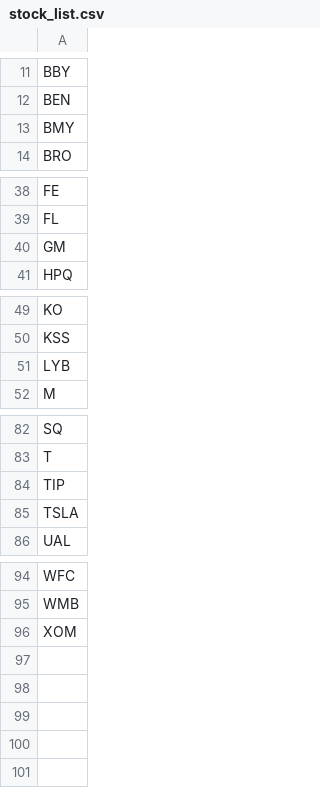
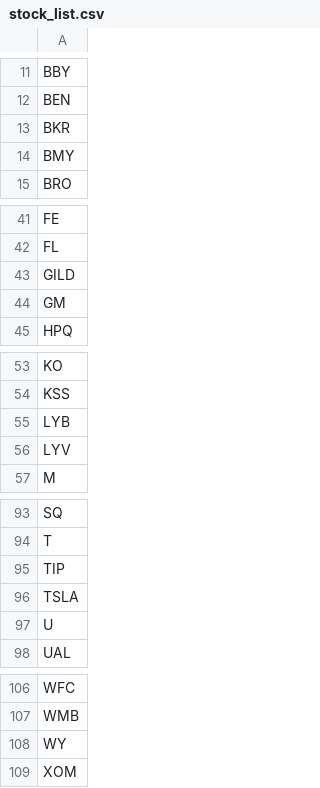
Before and after one commit to thomas-choi/myFinData, a CSV file: Product_List/stock_list.csv, drawn as a sheet; only a part is shown, gaps mark what is left out; the diff covers the shown part only.

```diff
--- a/Product_List/stock_list.csv
+++ b/Product_List/stock_list.csv
@@ -12,2 +12,3 @@ BBY
 BEN
+BKR
 BMY
@@ -39,2 +42,3 @@ FE
 FL
+GILD
 GM
@@ -51,2 +55,3 @@ KSS
 LYB
+LYV
 M
@@ -85,2 +96,3 @@ TIP
 TSLA
+U
 UAL
@@ -95,2 +107,3 @@ WFC
 WMB
+WY
 XOM
```
Also changed, not shown: 8 added rows elsewhere in this file, 1 other file.
